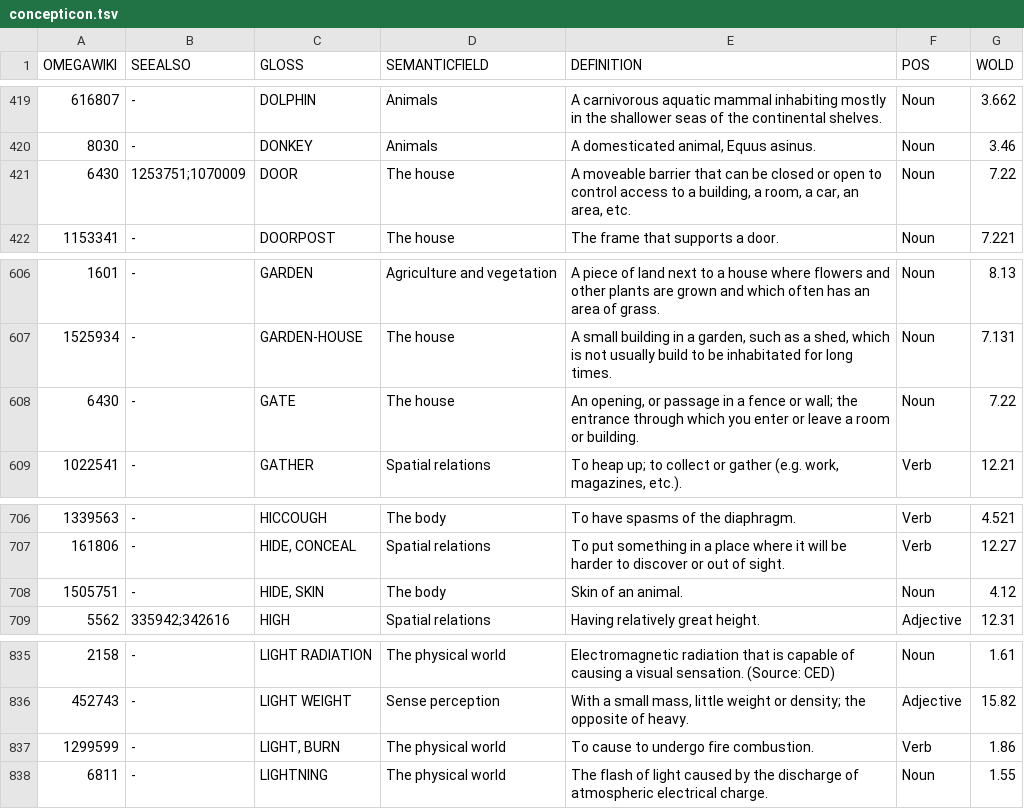
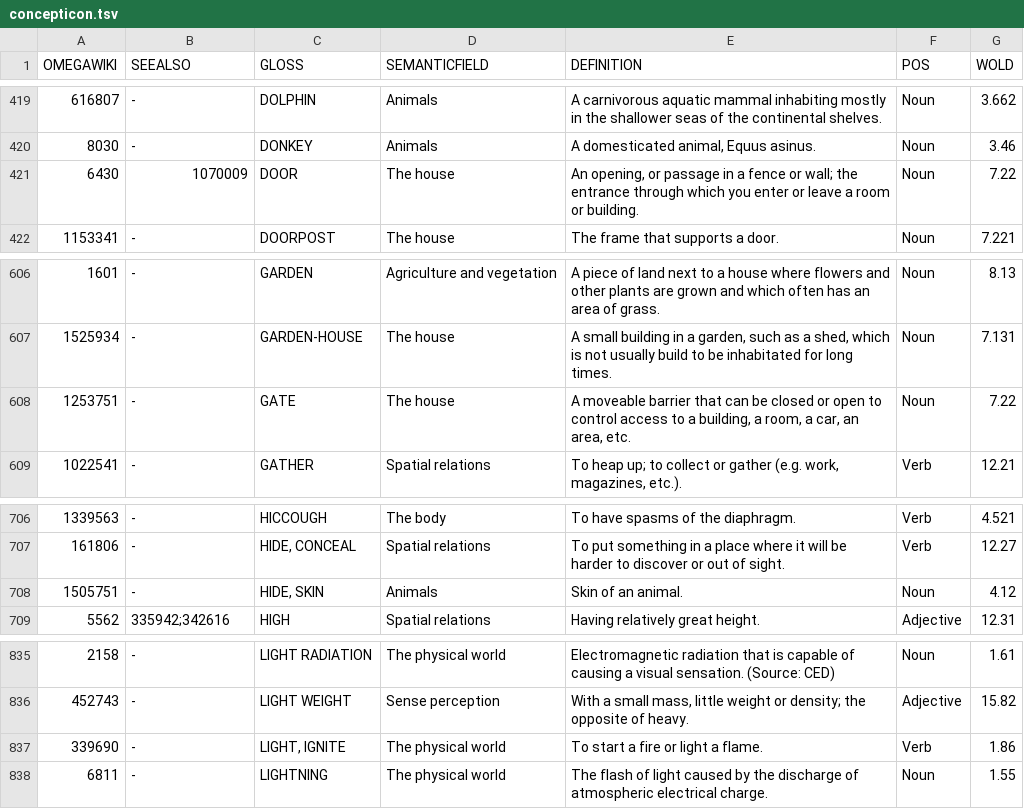
Before and after one commit to xrotwang/concepticon.github.io, a TSV file: data/concepticon.tsv, drawn as a sheet; only a part is shown, gaps mark what is left out; the diff names each change by its address in the sheet, - before the commit and + after, or states it on an @@ line.

Commit message:
update

```diff
--- a/data/concepticon.tsv
+++ b/data/concepticon.tsv
-B421 (SEEALSO): 1253751;1070009
+B421 (SEEALSO): 1070009
-E421 (DEFINITION): A moveable barrier that can be closed or open to control access to a building, a room, a car, an area, etc.
+E421 (DEFINITION): An opening, or passage in a fence or wall; the entrance through which you enter or leave a room or building.
-A608 (OMEGAWIKI): 6430
+A608 (OMEGAWIKI): 1253751
-E608 (DEFINITION): An opening, or passage in a fence or wall; the entrance through which you enter or leave a room or building.
+E608 (DEFINITION): A moveable barrier that can be closed or open to control access to a building, a room, a car, an area, etc.
-D708 (SEMANTICFIELD): The body
+D708 (SEMANTICFIELD): Animals
-A837 (OMEGAWIKI): 1299599
+A837 (OMEGAWIKI): 339690
-C837 (GLOSS): LIGHT, BURN
+C837 (GLOSS): LIGHT, IGNITE
-E837 (DEFINITION): To cause to undergo fire combustion.
+E837 (DEFINITION): To start a fire or light a flame.
```
